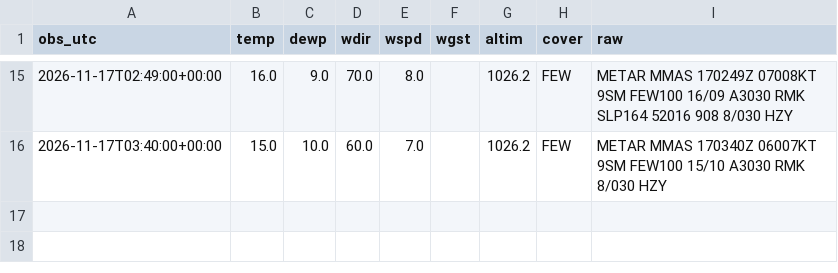
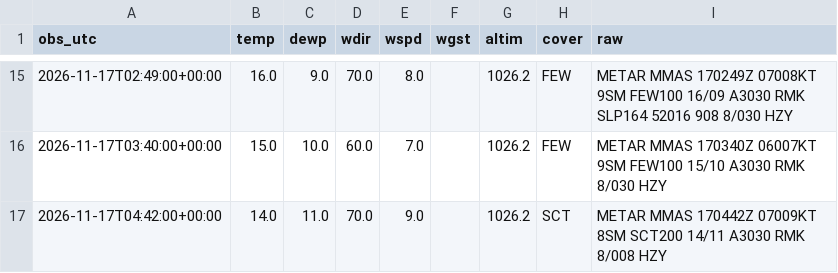
Before and after one commit to vavodeleon/nowcast-ags, a CSV file: data/metar.csv, drawn as a sheet; only a part is shown, gaps mark what is left out; the diff names each change by its address in the sheet, - before the commit and + after, or states it on an @@ line.

```diff
--- a/data/metar.csv
+++ b/data/metar.csv
+row 17: 2026-11-17T04:42:00+00:00 | 14.0 | 11.0 | 70.0 | 9.0 |  | 1026.2 | SCT | METAR MMAS 170442Z 07009KT 8SM SCT200 14/11 A3030 RMK 8/008 HZY
```
Also changed, not shown: data/frio.csv, data/observations.csv, 9 other files.
